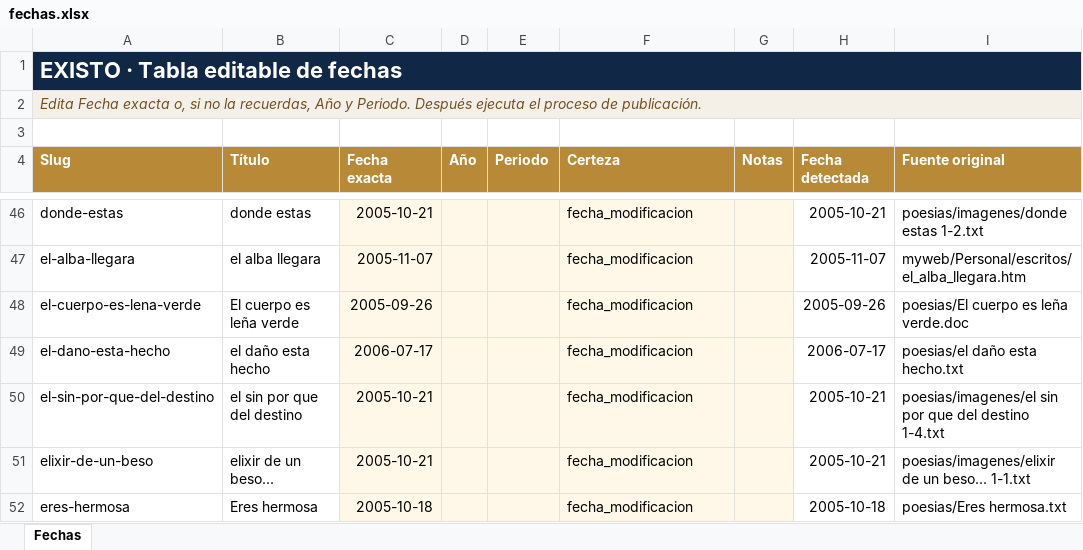
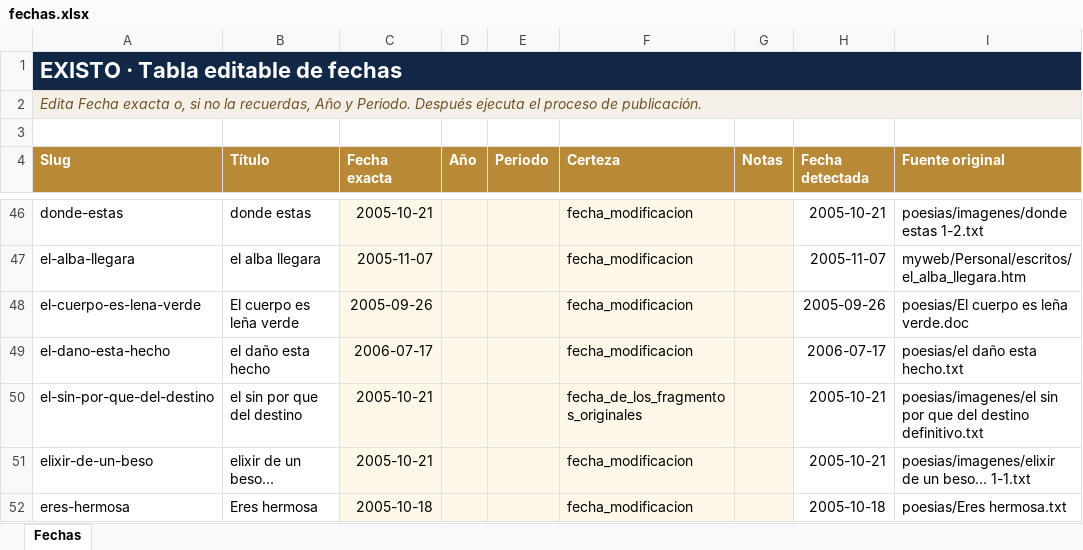
Before and after one commit to r4m53/Existo, an Excel workbook: outputs/fechas/fechas.xlsx, sheet Fechas, drawn as a sheet; only a part is shown, gaps mark what is left out; values as stored, in another font and other column widths than the file's, no borders; table styles not drawn; the diff names each change by its address in the sheet, - before the commit and + after, or states it on an @@ line.

Commit message:
Usa la fuente definitiva de El sin por qué del destino

```diff
--- a/outputs/fechas/fechas.xlsx (sheet Fechas)
+++ b/outputs/fechas/fechas.xlsx (sheet Fechas)
-F50 (Certeza): fecha_modificacion
+F50 (Certeza): fecha_de_los_fragmentos_originales
-I50 (Fuente original): …del destino 1-4.txt
+I50 (Fuente original): …del destino definitivo.txt
```
Also changed, not shown: 4 other files.
